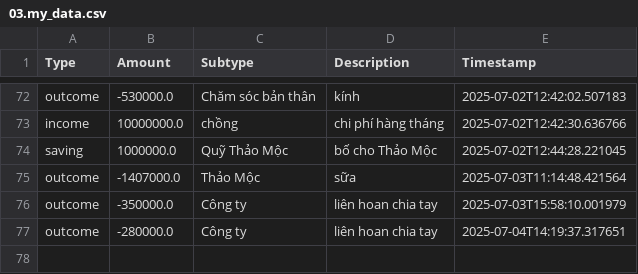
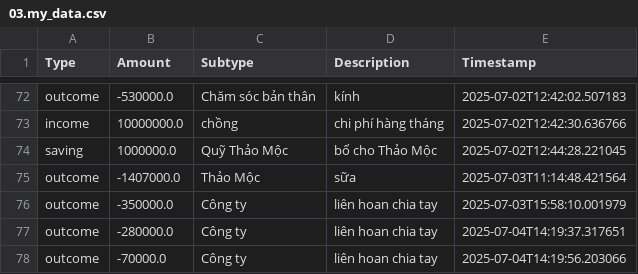
Before and after one commit to itsngocanh/budget-tracking, a CSV file: 03.my_data.csv, drawn as a sheet; only a part is shown, gaps mark what is left out.

Commit message:
Update 03.my_data.csv from expenses.json

```diff
--- a/03.my_data.csv
+++ b/03.my_data.csv
@@ -77 +77,2 @@ outcome,-350000.0,Công ty,liên hoan chia tay,2025-07-03T15:58:10.001979
 outcome,-280000.0,Công ty,liên hoan chia tay,2025-07-04T14:19:37.317651
+outcome,-70000.0,Công ty,liên hoan chia tay,2025-07-04T14:19:56.203066
```
